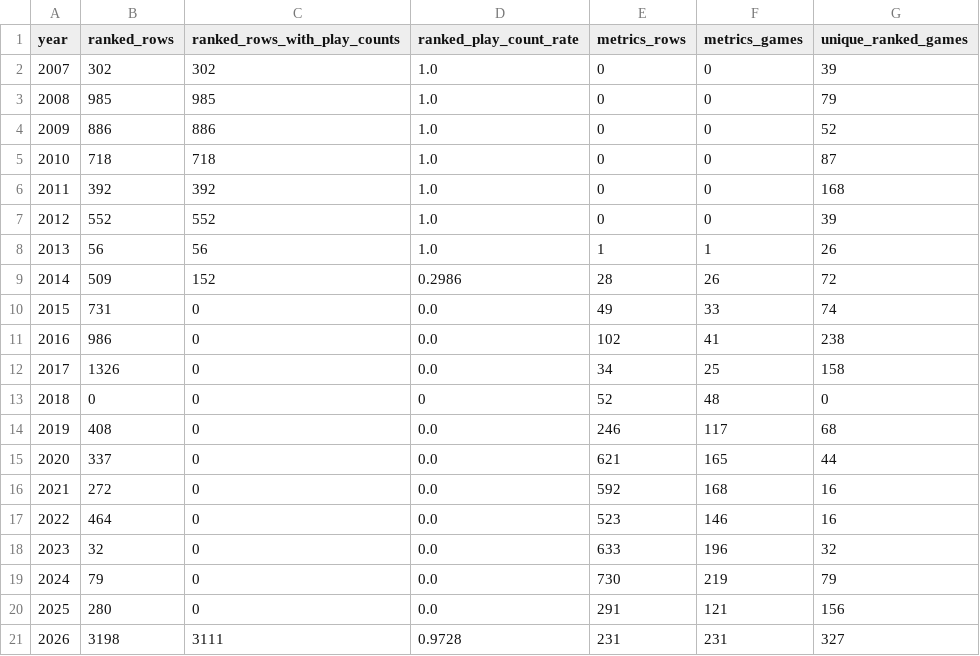
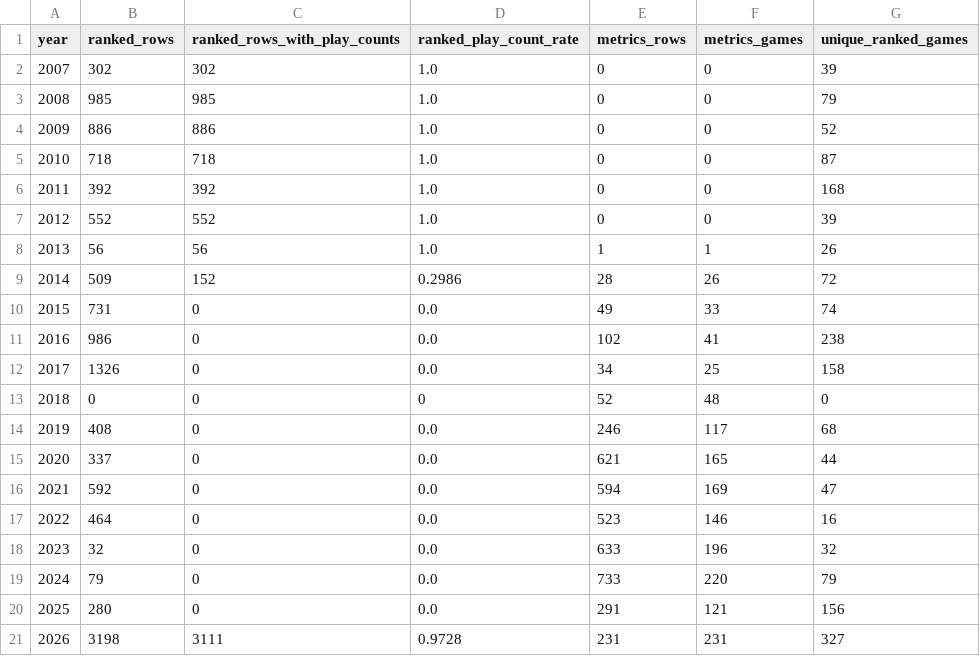
Before and after one commit to DataViking-Tech/kongregate-plays-data, a CSV file: data/processed/coverage_by_year.csv, drawn as a sheet.

```diff
--- a/data/processed/coverage_by_year.csv
+++ b/data/processed/coverage_by_year.csv
@@ -15,6 +15,6 @@ year,ranked_rows,ranked_rows_with_play_counts,ranked_play_count_rate,metrics_row
 2020,337,0,0.0,621,165,44
-2021,272,0,0.0,592,168,16
+2021,592,0,0.0,594,169,47
 2022,464,0,0.0,523,146,16
 2023,32,0,0.0,633,196,32
-2024,79,0,0.0,730,219,79
+2024,79,0,0.0,733,220,79
 2025,280,0,0.0,291,121,156
```
Also changed, not shown: data/processed/catalog_history_priorities.csv, data/processed/data_quality_issues.csv, 26 other files.
